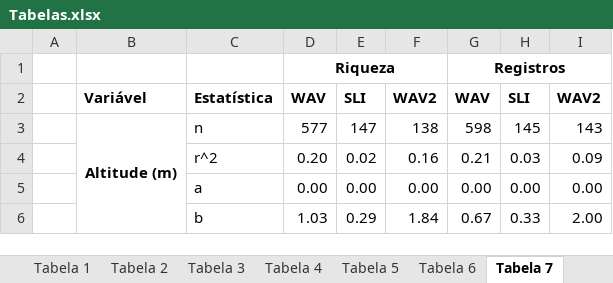
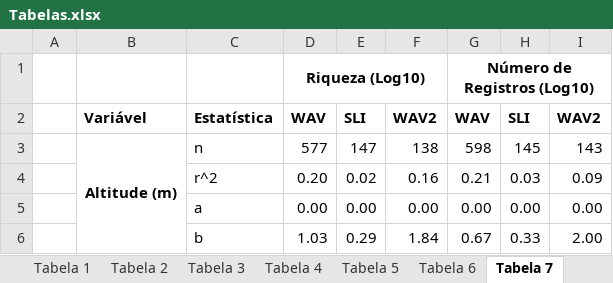
Before and after one commit to bfaria1/ProjWAVpt1, an Excel workbook: Relatório Final/Tabelas/Tabelas.xlsx, sheet Tabela 7, drawn as a sheet; only a part is shown; values as stored, in another font and other column widths than the file's, no borders; removed rows and columns are numbered as before the commit, all else as after; the diff names each change by its address in the sheet, - before the commit and + after, or states it on an @@ line.

```diff
--- a/Relatório Final/Tabelas/Tabelas.xlsx (sheet Tabela 7)
+++ b/Relatório Final/Tabelas/Tabelas.xlsx (sheet Tabela 7)
-row 1:  |  |  | Riqueza |  |  | Registros
+row 1:  |  |  | Riqueza (Log10) |  |  | Número de Registros (Log10)
```
Also changed, not shown: sheet Tabela 3, sheet Tabela 8, sheet Tabela 9, sheet Tabela 4, 8 other files.
